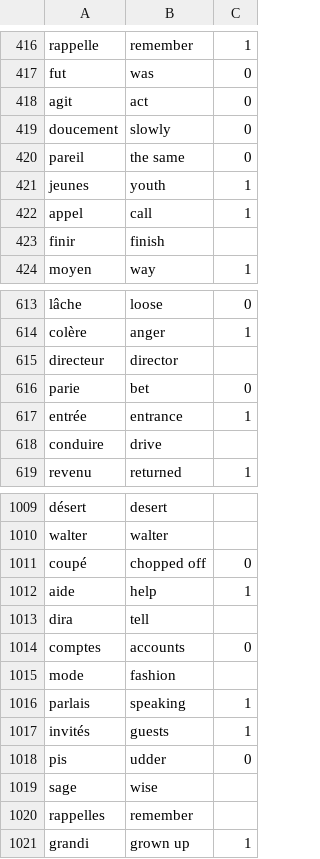
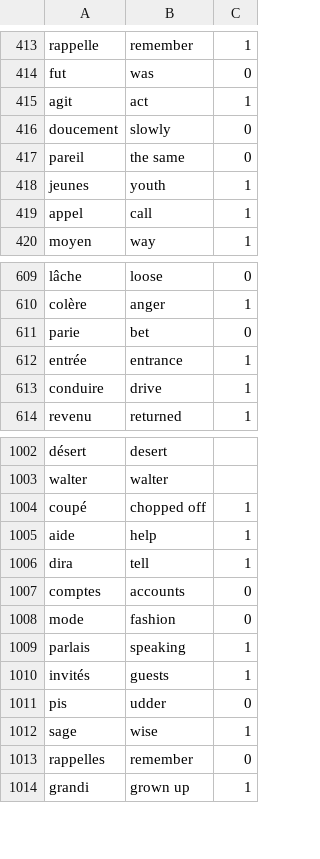
Before and after one commit to kevingadelha/languageFlashCards, a CSV file: data/french_words.csv, drawn as a sheet; only a part is shown, gaps mark what is left out; the diff covers the shown part only.

```diff
--- a/data/french_words.csv
+++ b/data/french_words.csv
@@ -417,3 +414,3 @@ rappelle,remember,1
 fut,was,0
-agit,act,0
+agit,act,1
 doucement,slowly,0
@@ -422,3 +419,2 @@ jeunes,youth,1
 appel,call,1
-finir,finish
 moyen,way,1
@@ -614,6 +610,5 @@ lâche,loose,0
 colère,anger,1
-directeur,director
 parie,bet,0
 entrée,entrance,1
-conduire,drive
+conduire,drive,1
 revenu,returned,1
@@ -1010,7 +1003,7 @@ désert,desert
 walter,walter
-coupé,chopped off,0
+coupé,chopped off,1
 aide,help,1
-dira,tell
+dira,tell,1
 comptes,accounts,0
-mode,fashion
+mode,fashion,0
 parlais,speaking,1
@@ -1018,4 +1011,4 @@ invités,guests,1
 pis,udder,0
-sage,wise
-rappelles,remember
+sage,wise,1
+rappelles,remember,0
 grandi,grown up,1
```
Also changed, not shown: 5 removed rows and 32 edited cells elsewhere in this file, 2 other files.
